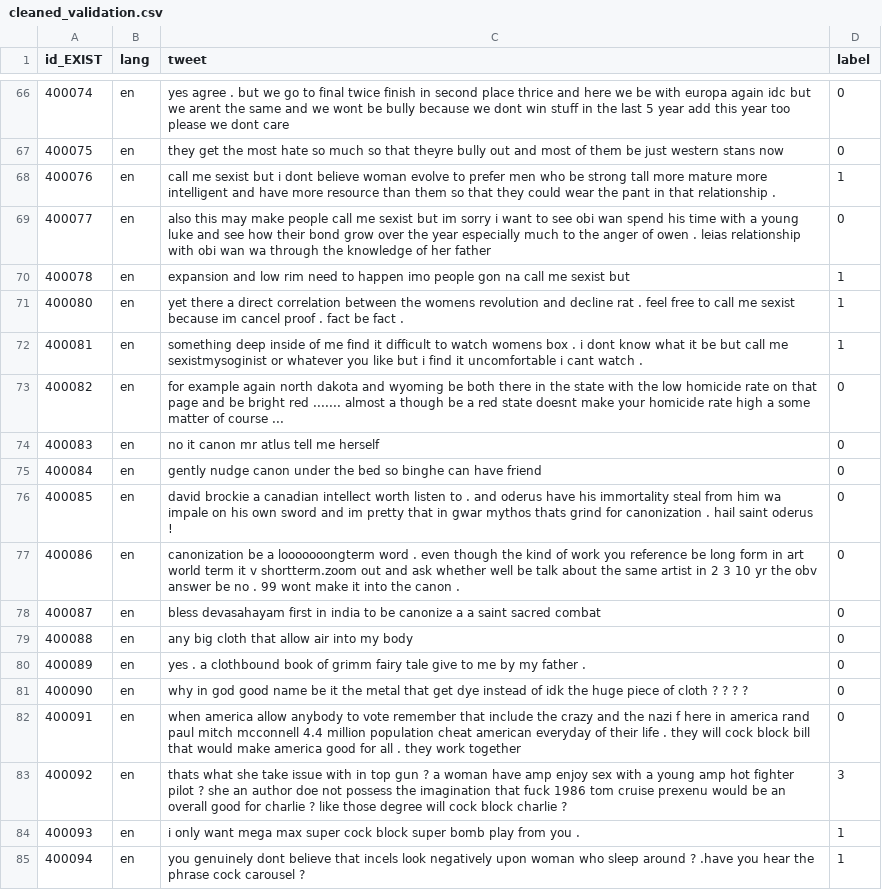
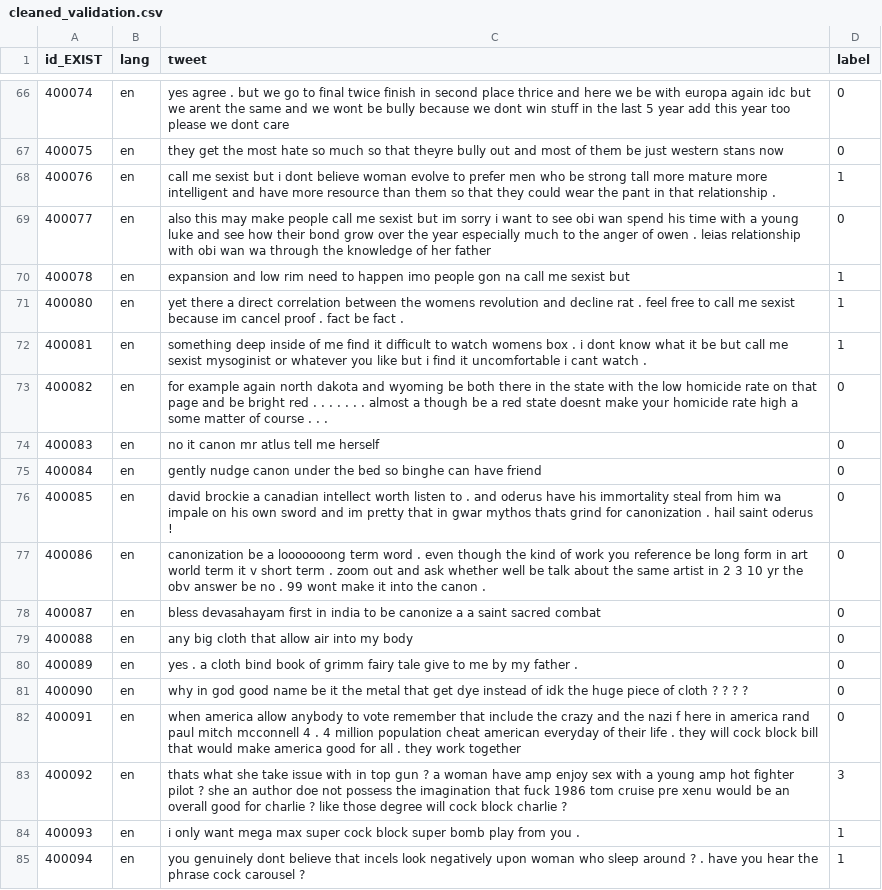
Before and after one commit to antodale/Assignments_NLP_torroni_2025, a CSV file: cleaned_validation.csv, drawn as a sheet; only a part is shown, gaps mark what is left out; the diff covers the shown part only.

```diff
--- a/cleaned_validation.csv
+++ b/cleaned_validation.csv
@@ -71,4 +71,4 @@ id_EXIST,lang,tweet,label
 400080,en,yet there a direct correlation between the womens revolution and decline rat . feel free to call me sexist because im cancel proof . fact be fact .,1
-400081,en,something deep inside of me find it difficult to watch womens box . i dont know what it be but call me sexistmysoginist or whatever you like but i find it uncomfortable i cant watch .,1
-400082,en,for example again north dakota and wyoming be both there in the state with the low homicide rate on that page and be bright red ....... almost a though be a red state doesnt make your homicide rate high a some matter of course ...,0
+400081,en,something deep inside of me find it difficult to watch womens box . i dont know what it be but call me sexist mysoginist or whatever you like but i find it uncomfortable i cant watch .,1
+400082,en,for example again north dakota and wyoming be both there in the state with the low homicide rate on that page and be bright red . . . . . . . almost a though be a red state doesnt make your homicide rate high a some matter of course . . .,0
 400083,en,no it canon mr atlus tell me herself,0
@@ -76,10 +76,10 @@ id_EXIST,lang,tweet,label
 400085,en,david brockie a canadian intellect worth listen to . and oderus have his immortality steal from him wa impale on his own sword and im pretty that in gwar mythos thats grind for canonization . hail saint oderus !,0
-400086,en,canonization be a looooooongterm word . even though the kind of work you reference be long form in art world term it v shortterm.zoom out and ask whether well be talk about the same artist in 2 3 10 yr the obv answer be no . 99 wont make it into the canon .,0
+400086,en,canonization be a looooooong term word . even though the kind of work you reference be long form in art world term it v short term . zoom out and ask whether well be talk about the same artist in 2 3 10 yr the obv answer be no . 99 wont make it into the canon .,0
 400087,en,bless devasahayam first in india to be canonize a a saint sacred combat,0
 400088,en,any big cloth that allow air into my body,0
-400089,en,yes . a clothbound book of grimm fairy tale give to me by my father .,0
+400089,en,yes . a cloth bind book of grimm fairy tale give to me by my father .,0
 400090,en,why in god good name be it the metal that get dye instead of idk the huge piece of cloth ? ? ? ?,0
-400091,en,when america allow anybody to vote remember that include the crazy and the nazi f here in america rand paul mitch mcconnell 4.4 million population cheat american everyday of their life . they will cock block bill that would make america good for all . they work together,0
-400092,en,thats what she take issue with in top gun ? a woman have amp enjoy sex with a young amp hot fighter pilot ? she an author doe not possess the imagination that fuck 1986 tom cruise prexenu would be an overall good for charlie ? like those degree will cock block charlie ?,3
+400091,en,when america allow anybody to vote remember that include the crazy and the nazi f here in america rand paul mitch mcconnell 4 . 4 million population cheat american everyday of their life . they will cock block bill that would make america good for all . they work together,0
+400092,en,thats what she take issue with in top gun ? a woman have amp enjoy sex with a young amp hot fighter pilot ? she an author doe not possess the imagination that fuck 1986 tom cruise pre xenu would be an overall good for charlie ? like those degree will cock block charlie ?,3
 400093,en,i only want mega max super cock block super bomb play from you .,1
-400094,en,you genuinely dont believe that incels look negatively upon woman who sleep around ? .have you hear the phrase cock carousel ?,1
+400094,en,you genuinely dont believe that incels look negatively upon woman who sleep around ? . have you hear the phrase cock carousel ?,1
```
Also changed, not shown: 40 edited cells elsewhere in this file, cleaned_test.csv, cleaned_train.csv, 1 other file.
